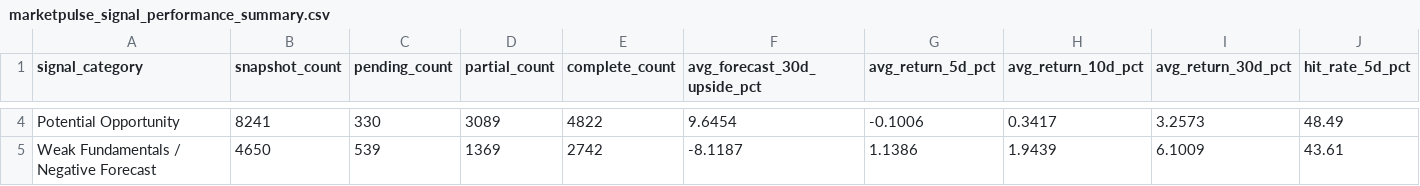
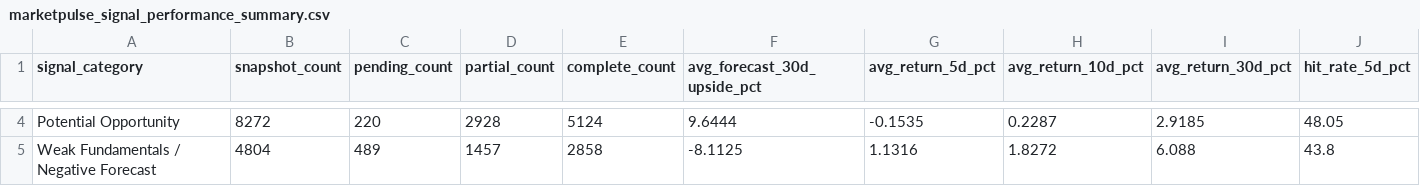
Before and after one commit to nikhilnandi19/marketpulse-web, a CSV file: public/data/marketpulse_signal_performance_summary.csv, drawn as a sheet; only a part is shown, gaps mark what is left out; the diff covers the shown part only; the diff names each change by its address in the sheet, - before the commit and + after, or states it on an @@ line.

```diff
--- a/public/data/marketpulse_signal_performance_summary.csv
+++ b/public/data/marketpulse_signal_performance_summary.csv
-B4 (snapshot_count): 8241
+B4 (snapshot_count): 8272
-C4 (pending_count): 330
+C4 (pending_count): 220
-D4 (partial_count): 3089
+D4 (partial_count): 2928
-E4 (complete_count): 4822
+E4 (complete_count): 5124
-F4 (avg_forecast_30d_upside_pct): 9.6454
+F4 (avg_forecast_30d_upside_pct): 9.6444
-G4 (avg_return_5d_pct): -0.1006
+G4 (avg_return_5d_pct): -0.1535
-H4 (avg_return_10d_pct): 0.3417
+H4 (avg_return_10d_pct): 0.2287
-I4 (avg_return_30d_pct): 3.2573
+I4 (avg_return_30d_pct): 2.9185
-J4 (hit_rate_5d_pct): 48.49
+J4 (hit_rate_5d_pct): 48.05
-B5 (snapshot_count): 4650
+B5 (snapshot_count): 4804
-C5 (pending_count): 539
+C5 (pending_count): 489
-D5 (partial_count): 1369
+D5 (partial_count): 1457
-E5 (complete_count): 2742
+E5 (complete_count): 2858
-F5 (avg_forecast_30d_upside_pct): -8.1187
+F5 (avg_forecast_30d_upside_pct): -8.1125
-G5 (avg_return_5d_pct): 1.1386
+G5 (avg_return_5d_pct): 1.1316
-H5 (avg_return_10d_pct): 1.9439
+H5 (avg_return_10d_pct): 1.8272
-I5 (avg_return_30d_pct): 6.1009
+I5 (avg_return_30d_pct): 6.088
-J5 (hit_rate_5d_pct): 43.61
+J5 (hit_rate_5d_pct): 43.8
```
Also changed, not shown: 37 edited cells elsewhere in this file, public/data/marketpulse_dashboard_company_summary.csv, public/data/marketpulse_dashboard_kpis.csv, 6 other files.
